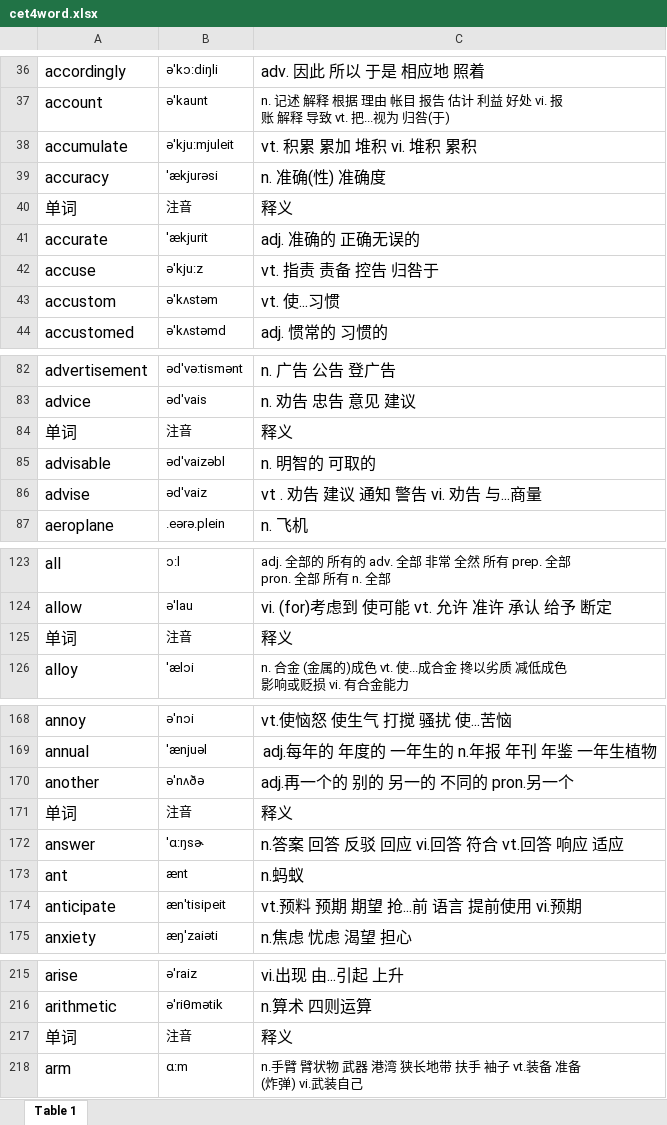
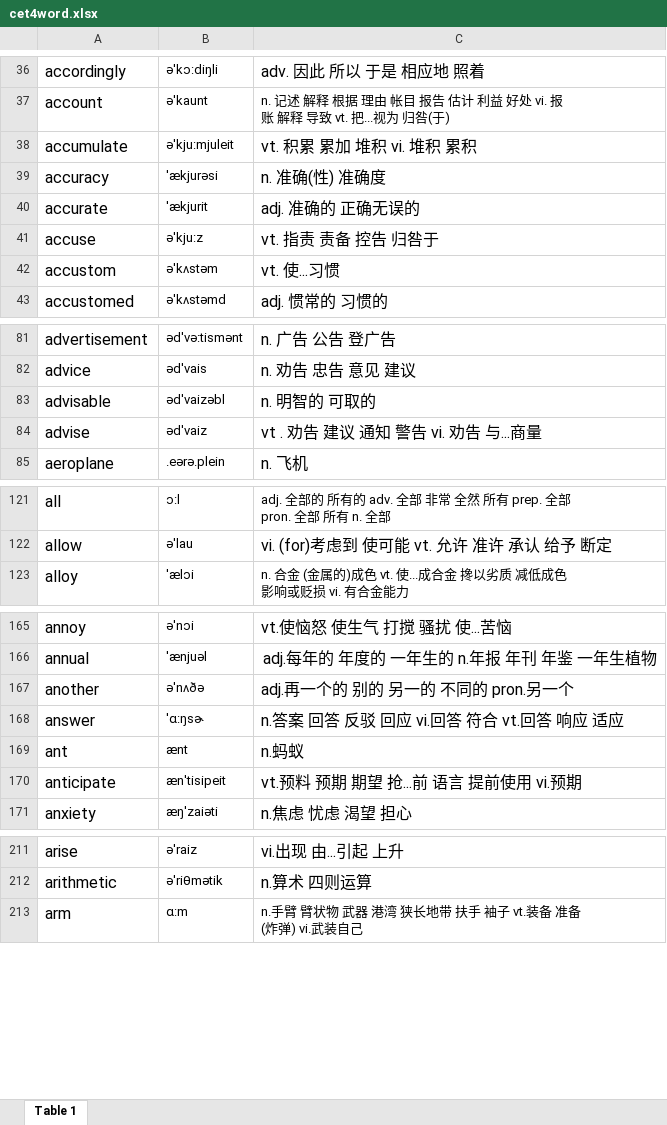
Before and after one commit to xkenmon/go-tools, an Excel workbook: cet4word/res/cet4word.xlsx, sheet Table 1, drawn as a sheet; only a part is shown, gaps mark what is left out; values as stored, in another font and other column widths than the file's, no borders; the diff covers the shown part only; the diff names each change by its address in the sheet, - before the commit and + after, or states it on an @@ line.

```diff
--- a/cet4word/res/cet4word.xlsx (sheet Table 1)
+++ b/cet4word/res/cet4word.xlsx (sheet Table 1)
-row 40: 单词 | 注音 | 释义
-row 84: 单词 | 注音 | 释义
-row 125: 单词 | 注音 | 释义
-row 171: 单词 | 注音 | 释义
-row 217: 单词 | 注音 | 释义
```
Also changed, not shown: 108 removed rows elsewhere in this sheet, 2 other files.
